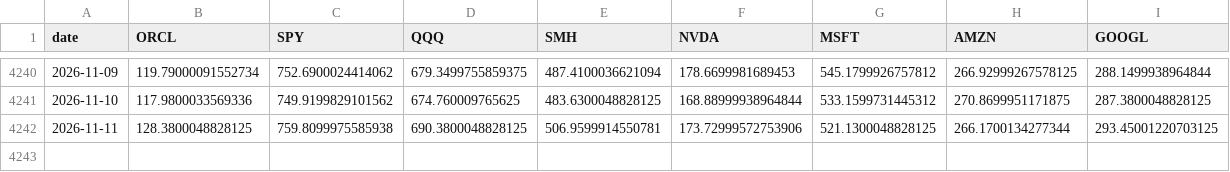
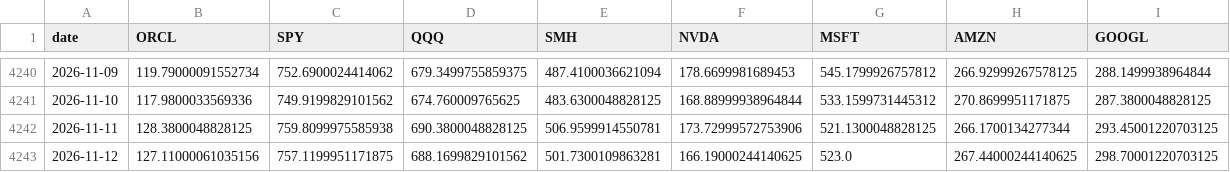
Before and after one commit to paumbernal/orcl-quant, a CSV file: data/processed/prices_close.csv, drawn as a sheet; only a part is shown, gaps mark what is left out.

```diff
--- a/data/processed/prices_close.csv
+++ b/data/processed/prices_close.csv
@@ -4242 +4242,2 @@ date,ORCL,SPY,QQQ,SMH,NVDA,MSFT,AMZN,GOOGL
 2026-11-11,128.3800048828125,759.8099975585938,690.3800048828125,506.9599914550781,173.72999572753906,521.1300048828125,266.1700134277344,293.45001220703125
+2026-11-12,127.11000061035156,757.1199951171875,688.1699829101562,501.7300109863281,166.19000244140625,523.0,267.44000244140625,298.70001220703125
```
Also changed, not shown: data/processed/ohlcv_ORCL.csv, data/processed/prices_volume.csv, 33 other files.
